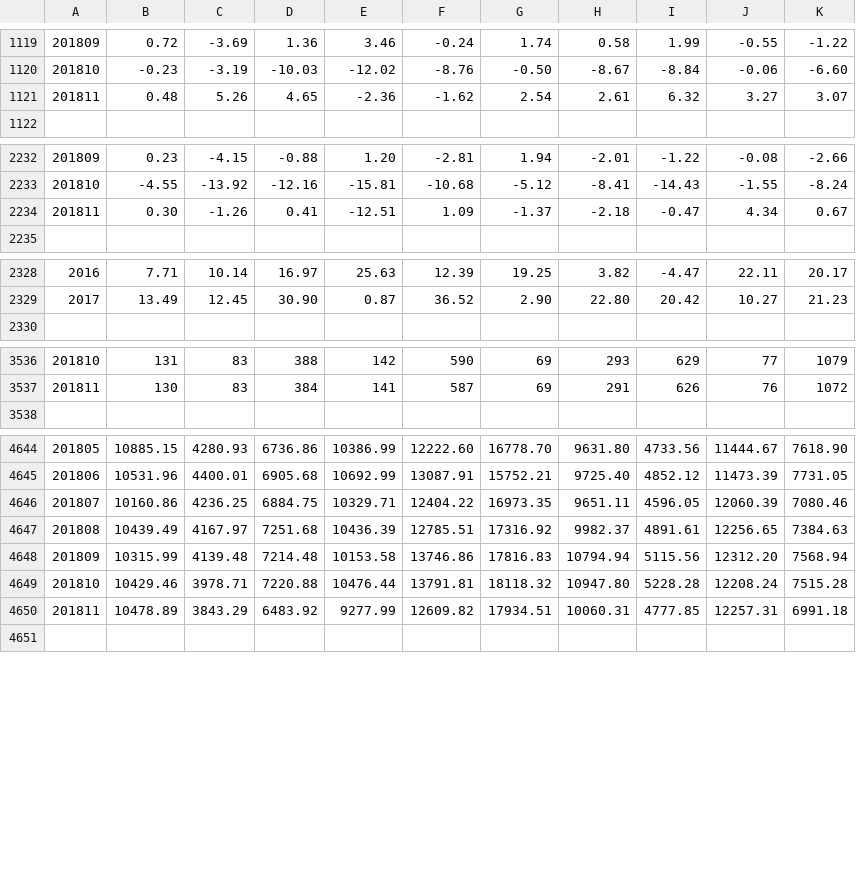
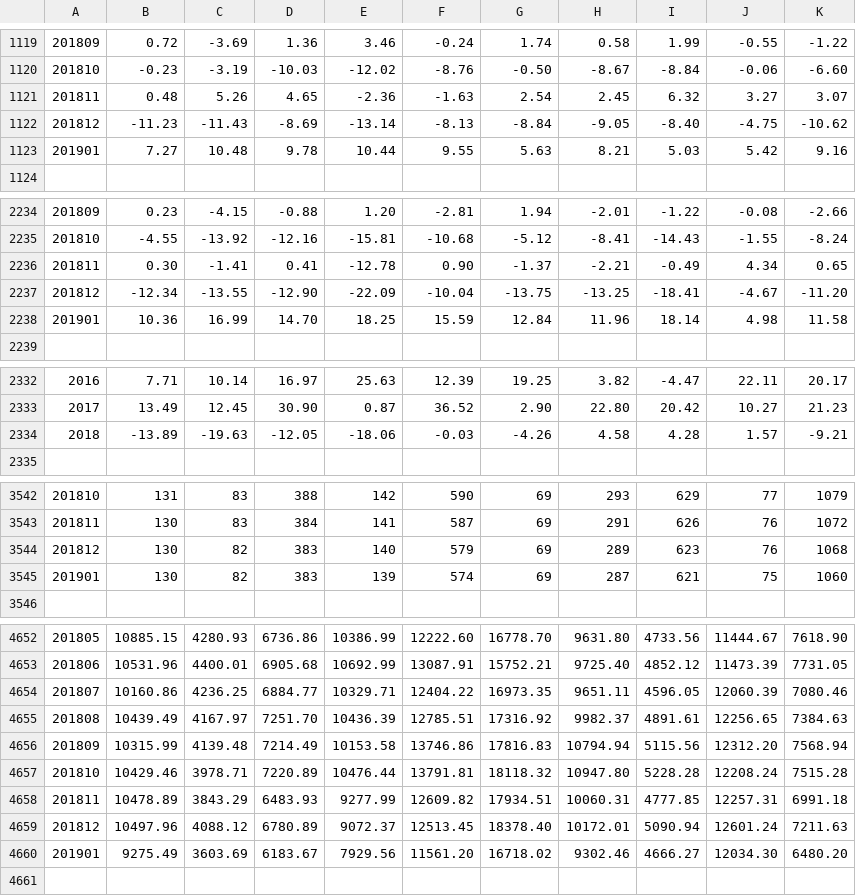
Before and after one commit to Larmor27/SPL_Portfolio_Project, a CSV file: 10_Industry_Portfolios.CSV (was philippjung/10_Industry_Portfolios.CSV), drawn as a sheet; only a part is shown, gaps mark what is left out; addresses are those after the commit; the diff covers the shown part only; the diff names each change by its address in the sheet, - before the commit and + after, or states it on an @@ line.

```diff
--- a/philippjung/10_Industry_Portfolios.CSV
+++ b/10_Industry_Portfolios.CSV
-F1121: -1.62
+F1121: -1.63
-H1121: 2.61
+H1121: 2.45
+row 1122: 201812 | -11.23 | -11.43 | -8.69 | -13.14 | -8.13 | -8.84 | -9.05 | -8.40 | -4.75 | -10.62
+row 1123: 201901 | 7.27 | 10.48 | 9.78 | 10.44 | 9.55 | 5.63 | 8.21 | 5.03 | 5.42 | 9.16
-C2236: -1.26
+C2236: -1.41
-E2236: -12.51
+E2236: -12.78
-F2236: 1.09
+F2236: 0.90
-H2236: -2.18
+H2236: -2.21
-I2236: -0.47
+I2236: -0.49
-K2236: 0.67
+K2236: 0.65
+row 2237: 201812 | -12.34 | -13.55 | -12.90 | -22.09 | -10.04 | -13.75 | -13.25 | -18.41 | -4.67 | -11.20
+row 2238: 201901 | 10.36 | 16.99 | 14.70 | 18.25 | 15.59 | 12.84 | 11.96 | 18.14 | 4.98 | 11.58
+row 2334: 2018 | -13.89 | -19.63 | -12.05 | -18.06 | -0.03 | -4.26 | 4.58 | 4.28 | 1.57 | -9.21
+row 3544: 201812 | 130 | 82 | 383 | 140 | 579 | 69 | 289 | 623 | 76 | 1068
+row 3545: 201901 | 130 | 82 | 383 | 139 | 574 | 69 | 287 | 621 | 75 | 1060
-D4654: 6884.75
+D4654: 6884.77
-D4655: 7251.68
+D4655: 7251.70
-D4656: 7214.48
+D4656: 7214.49
-D4657: 7220.88
+D4657: 7220.89
-D4658: 6483.92
+D4658: 6483.93
+row 4659: 201812 | 10497.96 | 4088.12 | 6780.89 | 9072.37 | 12513.45 | 18378.40 | 10172.01 | 5090.94 | 12601.24 | 7211.63
+row 4660: 201901 | 9275.49 | 3603.69 | 6183.67 | 7929.56 | 11561.20 | 16718.02 | 9302.46 | 4666.27 | 12034.30 | 6480.20
```
Also changed, not shown: 1 added row and 6 edited cells elsewhere in this file, 47 other files.
